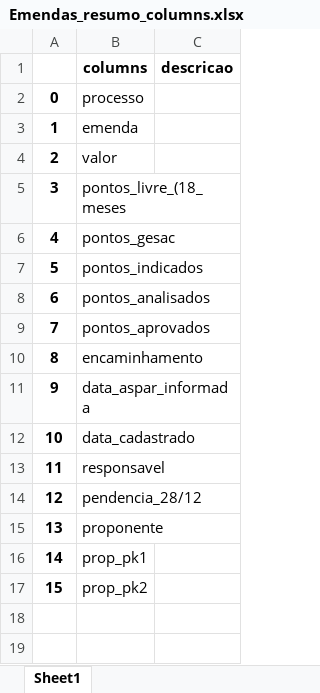
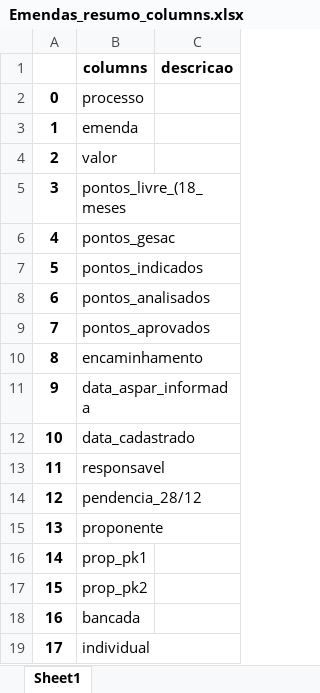
Before and after one commit to robertomdiniz5/Projeto-Controle-Financeiro-GESAC, an Excel workbook: Data_Dictionary/xlsx/Columns/Emendas_resumo_columns.xlsx, sheet Sheet1, drawn as a sheet; values as stored, in another font and other column widths than the file's, no borders; the diff names each change by its address in the sheet, - before the commit and + after, or states it on an @@ line.

```diff
--- a/Data_Dictionary/xlsx/Columns/Emendas_resumo_columns.xlsx (sheet Sheet1)
+++ b/Data_Dictionary/xlsx/Columns/Emendas_resumo_columns.xlsx (sheet Sheet1)
+row 18: 16 | bancada
+row 19: 17 | individual
```
Also changed, not shown: Data_Dictionary/xlsx/Columns/AnalíticoNC_columns.xlsx, Data_Dictionary/xlsx/Columns/ControleGeral_columns.xlsx, 18 other files.
